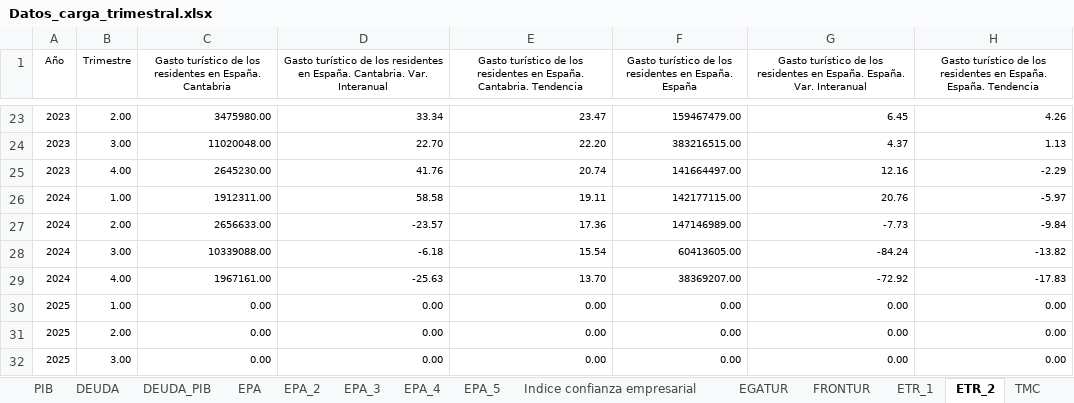
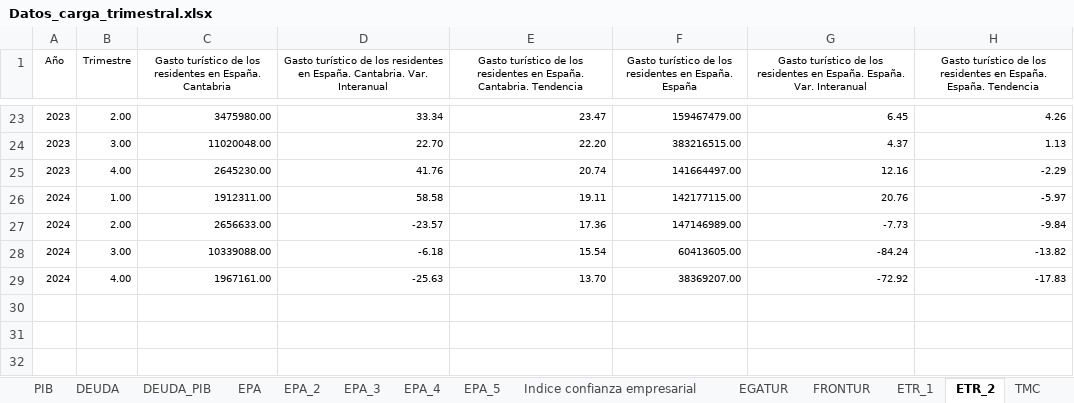
Before and after one commit to icane/economic-indicators, an Excel workbook: etl/data/input/Datos_carga_trimestral.xlsx, sheet ETR_2, drawn as a sheet; only a part is shown, gaps mark what is left out; values as stored, in another font and other column widths than the file's, no borders; the diff names each change by its address in the sheet, - before the commit and + after, or states it on an @@ line.

```diff
--- a/etl/data/input/Datos_carga_trimestral.xlsx (sheet ETR_2)
+++ b/etl/data/input/Datos_carga_trimestral.xlsx (sheet ETR_2)
-row 30: 2025 | 1.00 | 0.00 | 0.00 | 0.00 | 0.00 | 0.00 | 0.00
-row 31: 2025 | 2.00 | 0.00 | 0.00 | 0.00 | 0.00 | 0.00 | 0.00
-row 32: 2025 | 3.00 | 0.00 | 0.00 | 0.00 | 0.00 | 0.00 | 0.00
```
Also changed, not shown: sheet Indice confianza empresarial, 4 other files.
